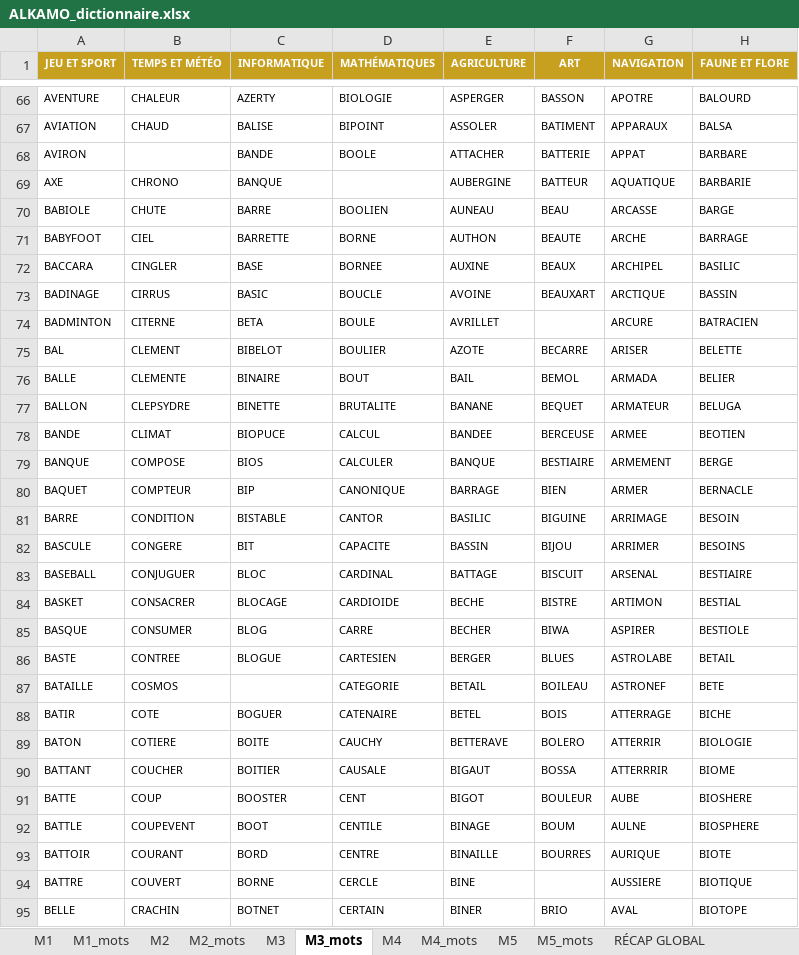
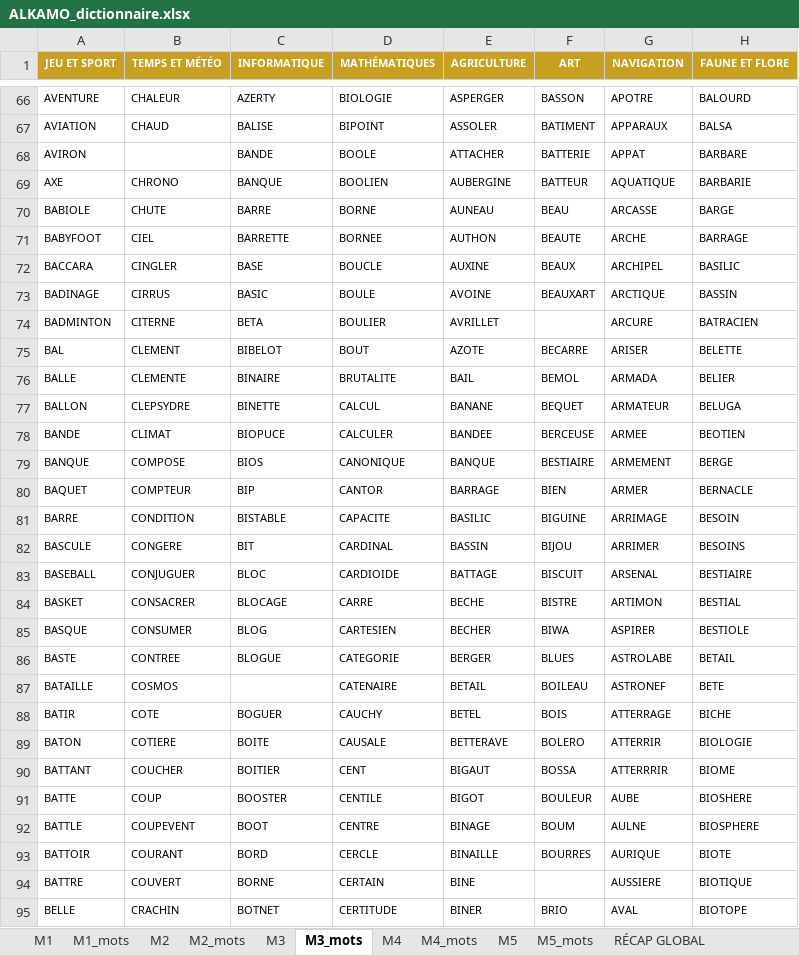
Before and after one commit to beldjehemalkma-bit/ALKAMO, an Excel workbook: ALKAMO_dictionnaire.xlsx, sheet M3_mots, drawn as a sheet; only a part is shown, gaps mark what is left out; values as stored, in another font and other column widths than the file's, no borders; conditional formats not drawn; the diff covers the shown part only; the diff names each change by its address in the sheet, - before the commit and + after, or states it on an @@ line.

```diff
--- a/ALKAMO_dictionnaire.xlsx (sheet M3_mots)
+++ b/ALKAMO_dictionnaire.xlsx (sheet M3_mots)
-D69 (MATHÉMATIQUES): (empty)
+D69 (MATHÉMATIQUES): BOOLIEN
-D70 (MATHÉMATIQUES): BOOLIEN
+D70 (MATHÉMATIQUES): BORNE
-D71 (MATHÉMATIQUES): BORNE
+D71 (MATHÉMATIQUES): BORNEE
-D72 (MATHÉMATIQUES): BORNEE
+D72 (MATHÉMATIQUES): BOUCLE
-D73 (MATHÉMATIQUES): BOUCLE
+D73 (MATHÉMATIQUES): BOULE
-D74 (MATHÉMATIQUES): BOULE
+D74 (MATHÉMATIQUES): BOULIER
-D75 (MATHÉMATIQUES): BOULIER
+D75 (MATHÉMATIQUES): BOUT
-D76 (MATHÉMATIQUES): BOUT
+D76 (MATHÉMATIQUES): BRUTALITE
-D77 (MATHÉMATIQUES): BRUTALITE
+D77 (MATHÉMATIQUES): CALCUL
-D78 (MATHÉMATIQUES): CALCUL
+D78 (MATHÉMATIQUES): CALCULER
-D79 (MATHÉMATIQUES): CALCULER
+D79 (MATHÉMATIQUES): CANONIQUE
-D80 (MATHÉMATIQUES): CANONIQUE
+D80 (MATHÉMATIQUES): CANTOR
-D81 (MATHÉMATIQUES): CANTOR
+D81 (MATHÉMATIQUES): CAPACITE
-D82 (MATHÉMATIQUES): CAPACITE
+D82 (MATHÉMATIQUES): CARDINAL
-D83 (MATHÉMATIQUES): CARDINAL
+D83 (MATHÉMATIQUES): CARDIOIDE
-D84 (MATHÉMATIQUES): CARDIOIDE
+D84 (MATHÉMATIQUES): CARRE
-D85 (MATHÉMATIQUES): CARRE
+D85 (MATHÉMATIQUES): CARTESIEN
-D86 (MATHÉMATIQUES): CARTESIEN
+D86 (MATHÉMATIQUES): CATEGORIE
-D87 (MATHÉMATIQUES): CATEGORIE
+D87 (MATHÉMATIQUES): CATENAIRE
-D88 (MATHÉMATIQUES): CATENAIRE
+D88 (MATHÉMATIQUES): CAUCHY
-D89 (MATHÉMATIQUES): CAUCHY
+D89 (MATHÉMATIQUES): CAUSALE
-D90 (MATHÉMATIQUES): CAUSALE
+D90 (MATHÉMATIQUES): CENT
-D91 (MATHÉMATIQUES): CENT
+D91 (MATHÉMATIQUES): CENTILE
-D92 (MATHÉMATIQUES): CENTILE
+D92 (MATHÉMATIQUES): CENTRE
-D93 (MATHÉMATIQUES): CENTRE
+D93 (MATHÉMATIQUES): CERCLE
-D94 (MATHÉMATIQUES): CERCLE
+D94 (MATHÉMATIQUES): CERTAIN
-D95 (MATHÉMATIQUES): CERTAIN
+D95 (MATHÉMATIQUES): CERTITUDE
```
Also changed, not shown: 673 edited cells elsewhere in this sheet, sheet M4_mots, sheet M1_mots, sheet M2_mots, sheet RÉCAP GLOBAL, sheet M1, sheet M2, 2 more sheets.
